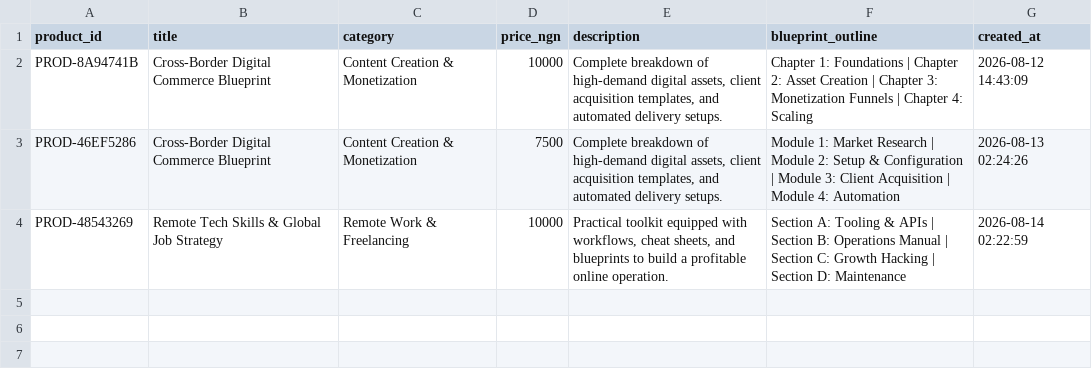
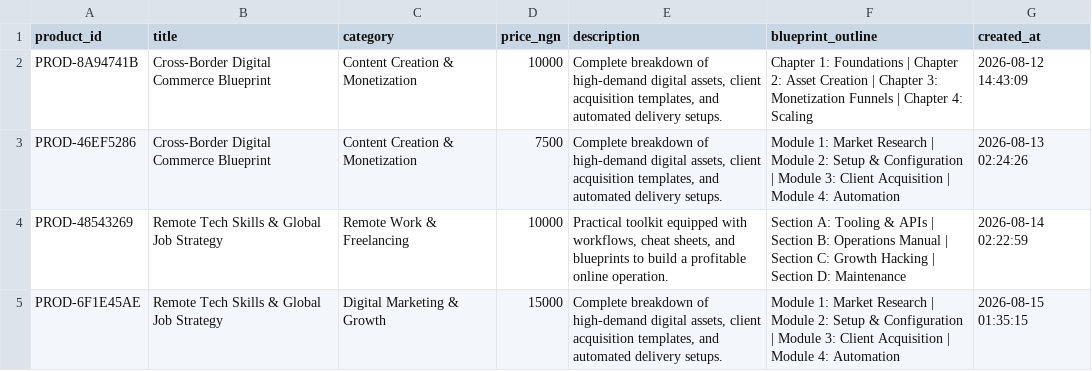
Before and after one commit to Gpowerluv/products.csv, a CSV file: products.csv, drawn as a sheet; the diff names each change by its address in the sheet, - before the commit and + after, or states it on an @@ line.

```diff
--- a/products.csv
+++ b/products.csv
+row 5: PROD-6F1E45AE | Remote Tech Skills & Global Job Strategy | Digital Marketing & Growth | 15000 | Complete breakdown of high-demand digital assets, client acquisition templates, and automated delivery setups. | Module 1: Market Research | Module 2: Setup & Configuration | Module 3: Client Acquisition | Module 4: Automation | 2026-08-15 01:35:15
```
